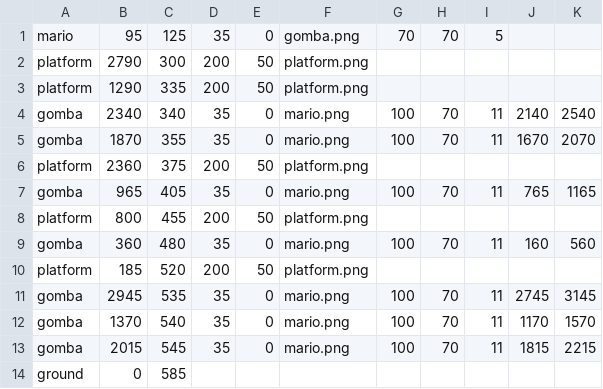
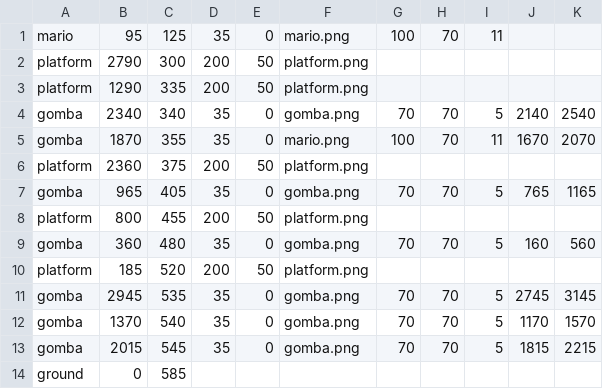
Before and after one commit to crb596/Mario, a CSV file: level1.csv, drawn as a sheet.

Commit message:
Commit

```diff
--- a/level1.csv
+++ b/level1.csv
@@ -1,14 +1,14 @@
-mario,95,125,35,0,gomba.png,70,70,5,,
+mario,95,125,35,0,mario.png,100,70,11,,
 platform,2790,300,200,50,platform.png,,,,,
 platform,1290,335,200,50,platform.png,,,,,
-gomba,2340,340,35,0,mario.png,100,70,11,2140,2540
+gomba,2340,340,35,0,gomba.png,70,70,5,2140,2540
 gomba,1870,355,35,0,mario.png,100,70,11,1670,2070
 platform,2360,375,200,50,platform.png,,,,,
-gomba,965,405,35,0,mario.png,100,70,11,765,1165
+gomba,965,405,35,0,gomba.png,70,70,5,765,1165
 platform,800,455,200,50,platform.png,,,,,
-gomba,360,480,35,0,mario.png,100,70,11,160,560
+gomba,360,480,35,0,gomba.png,70,70,5,160,560
 platform,185,520,200,50,platform.png,,,,,
-gomba,2945,535,35,0,mario.png,100,70,11,2745,3145
-gomba,1370,540,35,0,mario.png,100,70,11,1170,1570
-gomba,2015,545,35,0,mario.png,100,70,11,1815,2215
+gomba,2945,535,35,0,gomba.png,70,70,5,2745,3145
+gomba,1370,540,35,0,gomba.png,70,70,5,1170,1570
+gomba,2015,545,35,0,gomba.png,70,70,5,1815,2215
 ground,0,585,,,,,,,,
```
